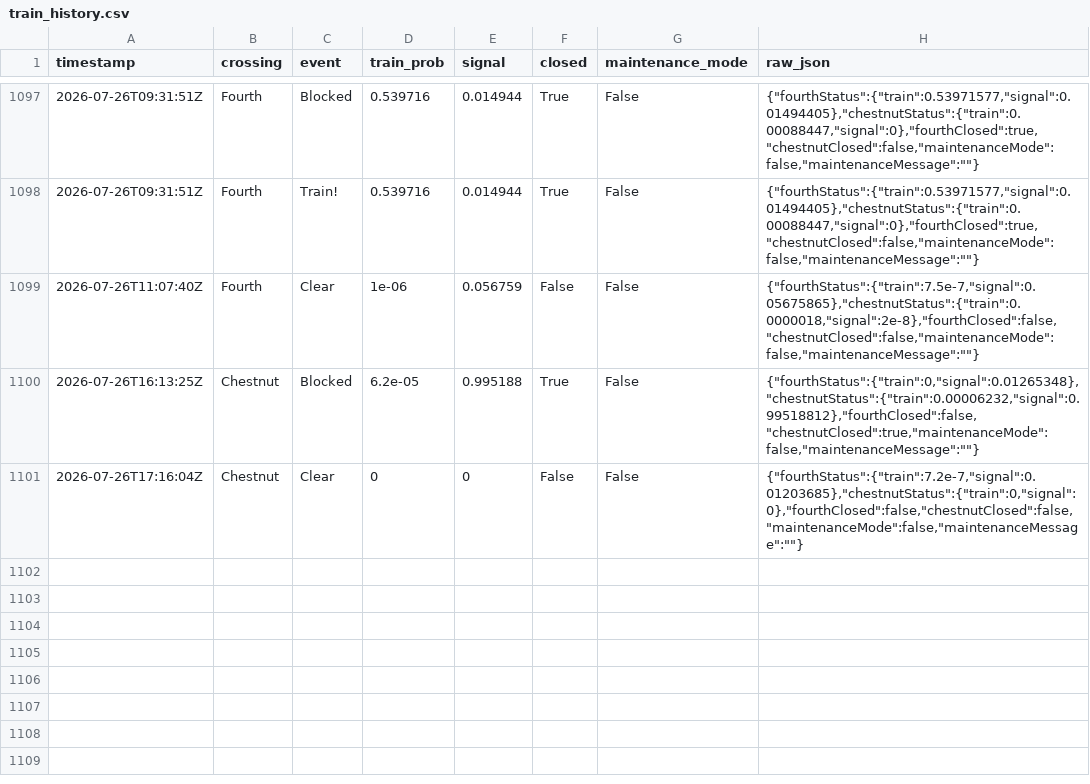
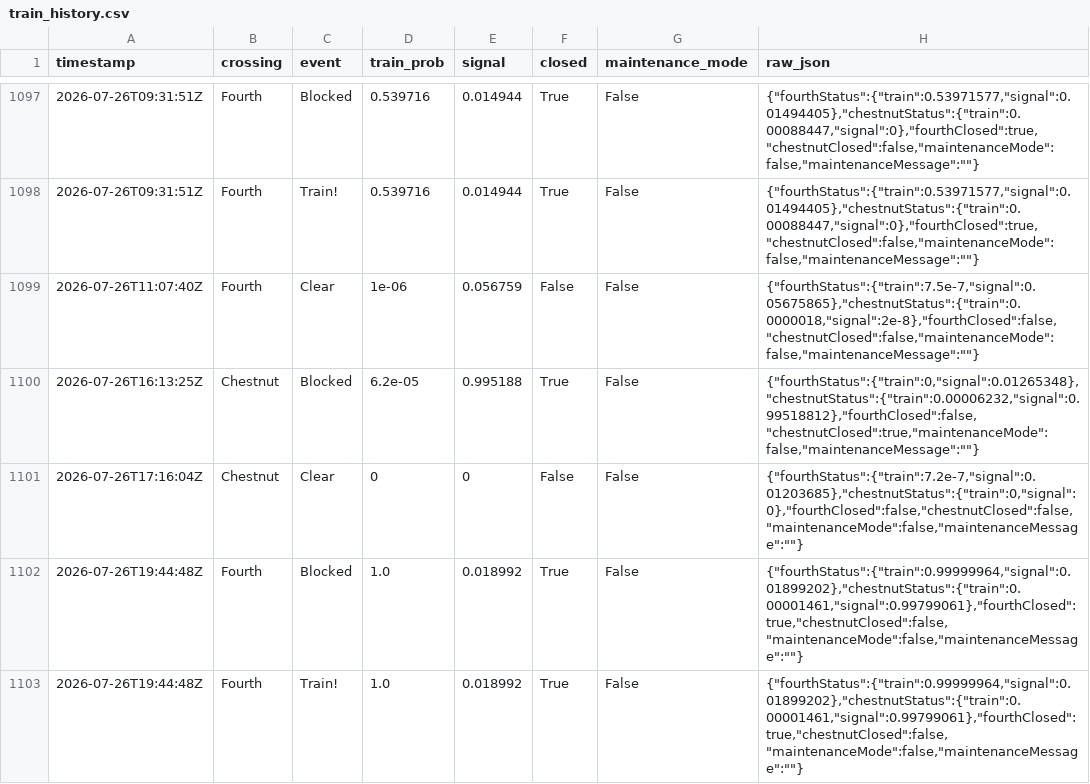
Before and after one commit to sdossey/train-blocker-tracker, a CSV file: train_history.csv, drawn as a sheet; only a part is shown, gaps mark what is left out; the diff names each change by its address in the sheet, - before the commit and + after, or states it on an @@ line.

```diff
--- a/train_history.csv
+++ b/train_history.csv
+row 1102: 2026-07-26T19:44:48Z | Fourth | Blocked | 1.0 | 0.018992 | True | False | {"fourthStatus":{"train":0.99999964,"signal":0.01899202},"chestnutStatus":{"train":0.00001461,"signal":0.99799061},"fourthClosed":true,"chestnutClosed":false,"maintenanceMode":false,"maintenanceMessage":""}
+row 1103: 2026-07-26T19:44:48Z | Fourth | Train! | 1.0 | 0.018992 | True | False | {"fourthStatus":{"train":0.99999964,"signal":0.01899202},"chestnutStatus":{"train":0.00001461,"signal":0.99799061},"fourthClosed":true,"chestnutClosed":false,"maintenanceMode":false,"maintenanceMessage":""}
```
Also changed, not shown: 1 other file.
